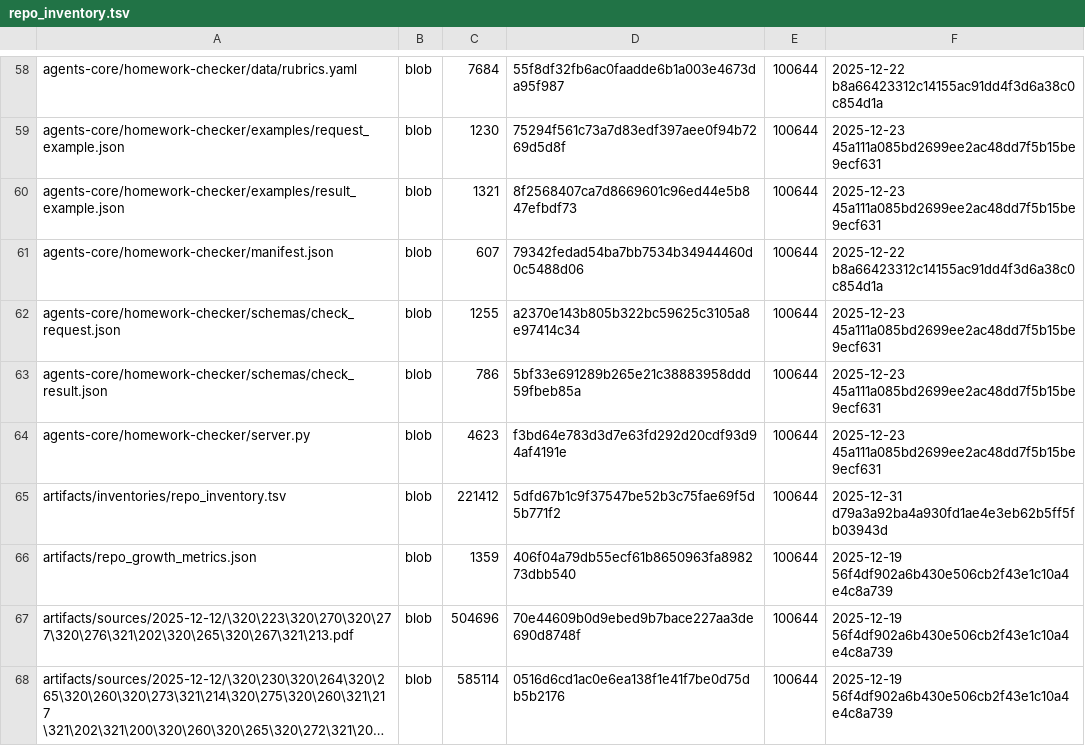
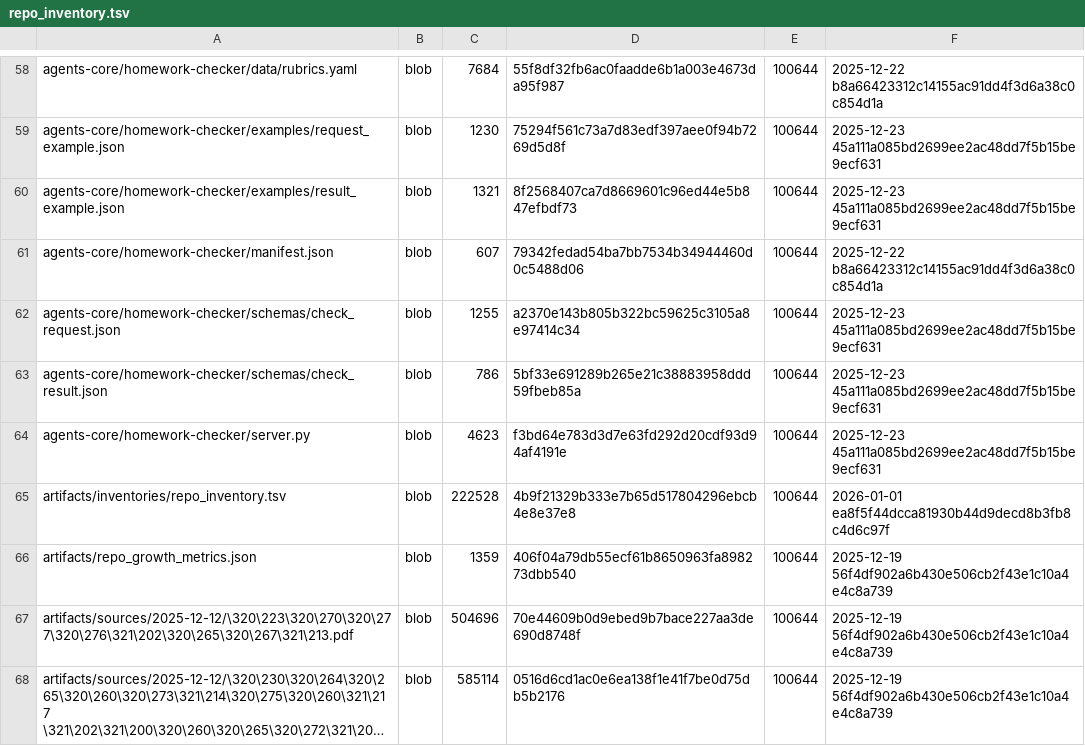
Before and after one commit to TserenTserenov/DS-ecosystem-development, a TSV file: artifacts/inventories/repo_inventory.tsv, drawn as a sheet; only a part is shown, gaps mark what is left out; long unchanged cells end in ….

Commit message:
chore: add repo inventory

```diff
--- a/artifacts/inventories/repo_inventory.tsv
+++ b/artifacts/inventories/repo_inventory.tsv
@@ -64,3 +64,3 @@ agents-core/homework-checker/schemas/check_result.json	blob	786	5bf33e691289b265
 agents-core/homework-checker/server.py	blob	4623	f3bd64e783d3d7e63fd292d20cdf93d94af4191e	100644	2025-12-23 45a111a085bd2699ee2ac48dd7f5b15be9ecf631
-artifacts/inventories/repo_inventory.tsv	blob	221412	5dfd67b1c9f37547be52b3c75fae69f5d5b771f2	100644	2025-12-31 d79a3a92ba4a930fd1ae4e3eb62b5ff5fb03943d
+artifacts/inventories/repo_inventory.tsv	blob	222528	4b9f21329b333e7b65d517804296ebcb4e8e37e8	100644	2026-01-01 ea8f5f44dcca81930b44d9decd8b3fb8c4d6c97f
 artifacts/repo_growth_metrics.json	blob	1359	406f04a79db55ecf61b8650963fa898273dbb540	100644	2025-12-19 56f4df902a6b430e506cb2f43e1c10a4e4c8a739
```
